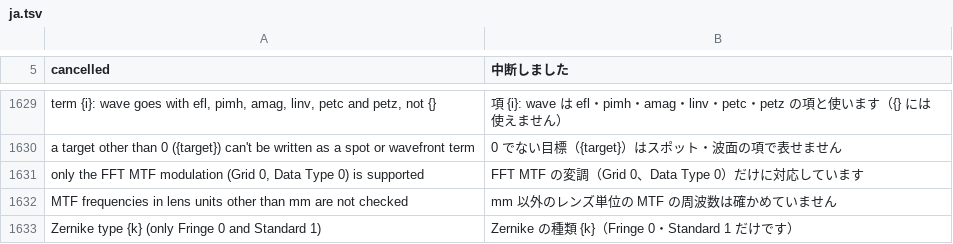
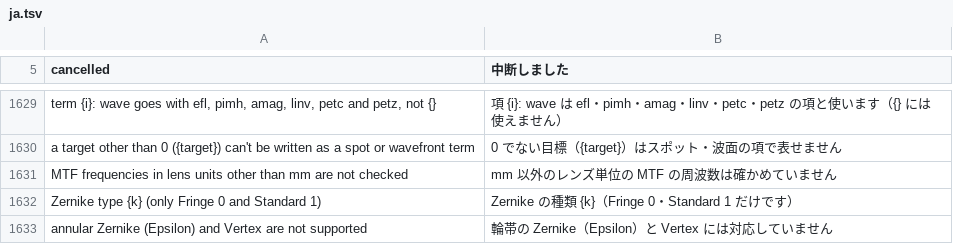
Before and after one commit to masa-iwm/lensbench, a TSV file: crates/lensbench-core/lang/ja.tsv, drawn as a sheet; only a part is shown, gaps mark what is left out; the shorter side is filled out with more unchanged rows; the diff covers the shown part only.

```diff
--- a/crates/lensbench-core/lang/ja.tsv
+++ b/crates/lensbench-core/lang/ja.tsv
@@ -1631,3 +1631,2 @@ term {i}: wave goes with efl, pimh, amag, linv, petc and petz, not {}	項 {i}: w
 a target other than 0 ({target}) can't be written as a spot or wavefront term	0 でない目標（{target}）はスポット・波面の項で表せません
-only the FFT MTF modulation (Grid 0, Data Type 0) is supported	FFT MTF の変調（Grid 0、Data Type 0）だけに対応しています
 MTF frequencies in lens units other than mm are not checked	mm 以外のレンズ単位の MTF の周波数は確かめていません
```
Also changed, not shown: 29 added rows elsewhere in this file, crates/lensbench-gui/lang/ja.tsv, 18 other files.
